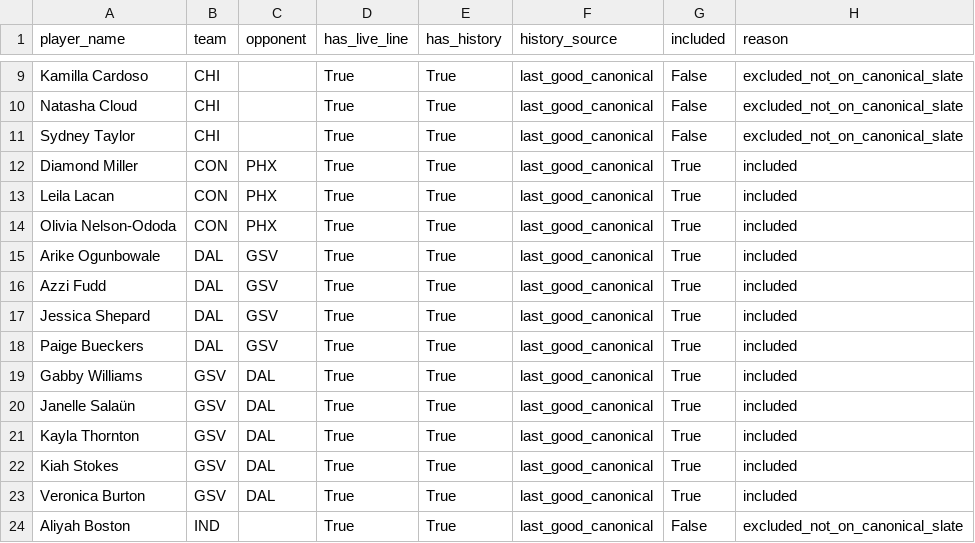
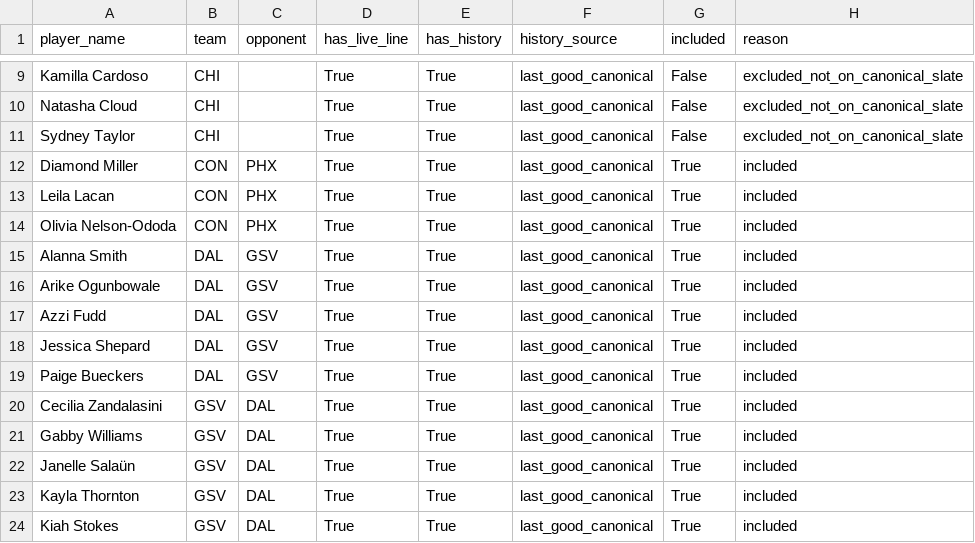
Before and after one commit to syocum9422-blip/edgeranked-site, a CSV file: wnba/data/processed/wnba_player_coverage_audit.csv, drawn as a sheet; only a part is shown, gaps mark what is left out; the shorter side is filled out with more unchanged rows; the diff names each change by its address in the sheet, - before the commit and + after, or states it on an @@ line.

```diff
--- a/wnba/data/processed/wnba_player_coverage_audit.csv
+++ b/wnba/data/processed/wnba_player_coverage_audit.csv
+row 15: Alanna Smith | DAL | GSV | True | True | last_good_canonical | True | included
+row 20: Cecilia Zandalasini | GSV | DAL | True | True | last_good_canonical | True | included
```
Also changed, not shown: wnba/Best_Bets/match_audit_today.csv, wnba/Best_Bets/wnba_best_bets_today.csv, 14 other files.
